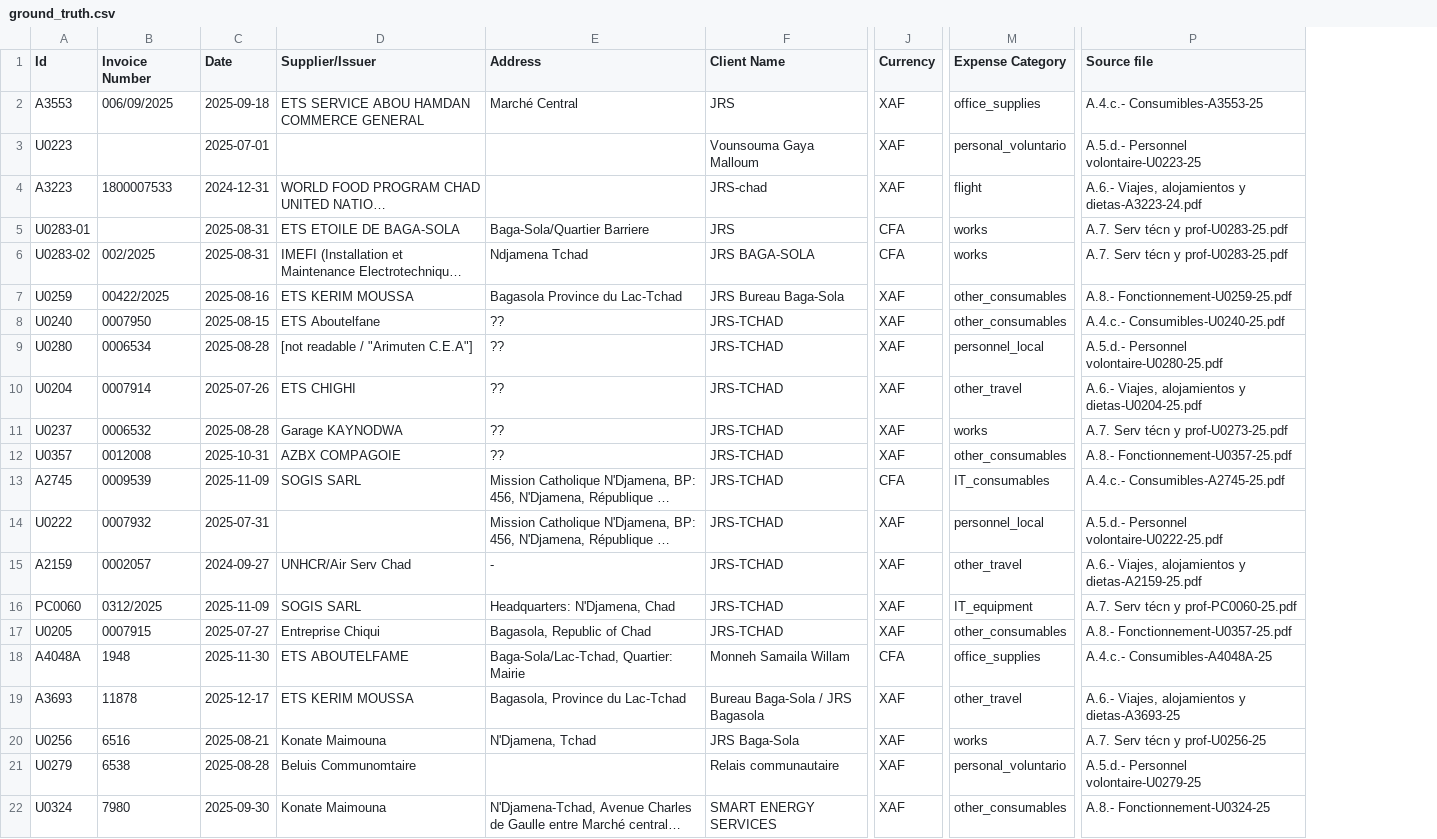
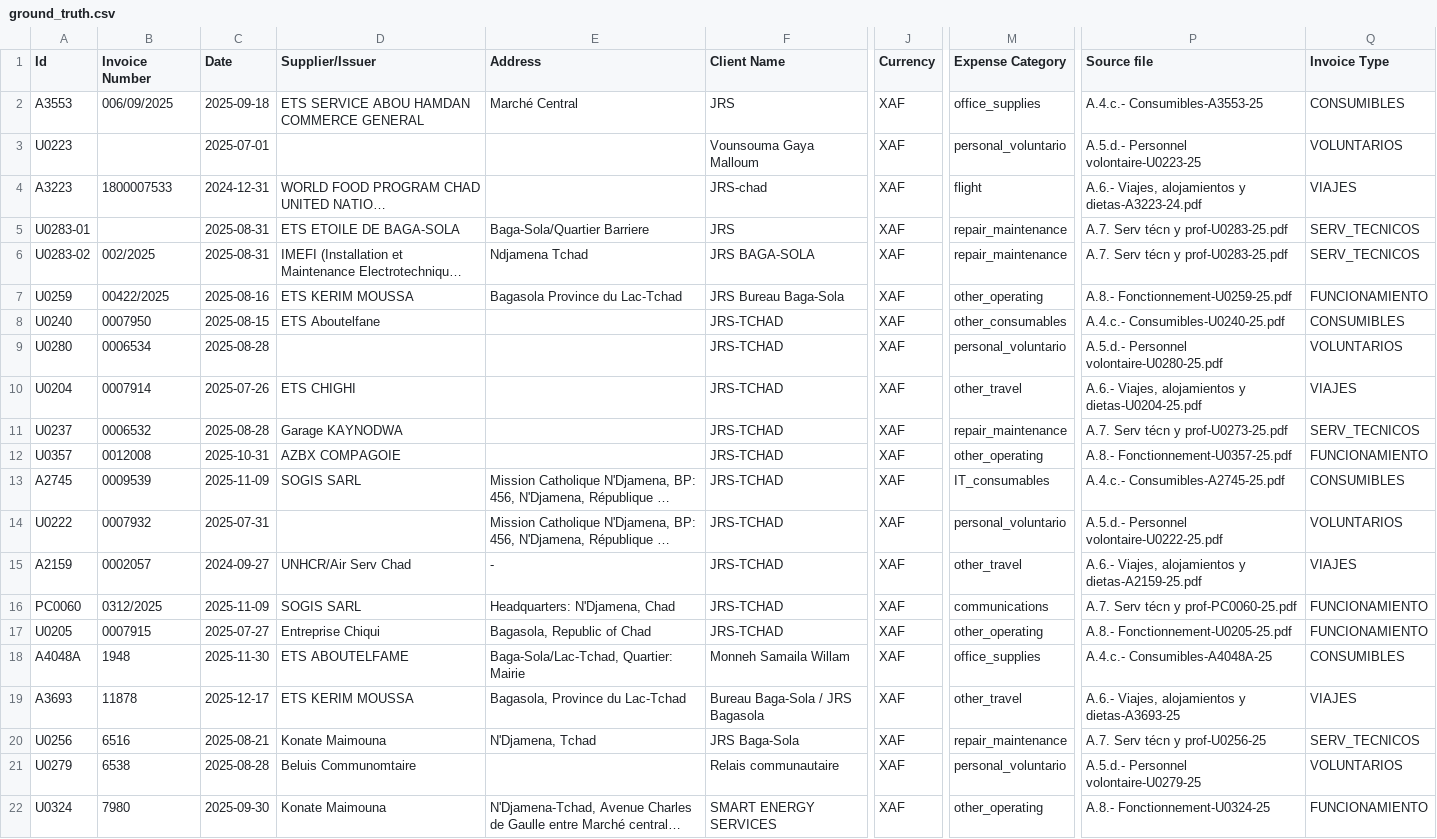
Before and after one commit to TUM-Social-AI/invoice-agent, a CSV file: config/csv/ground_truth.csv, drawn as a sheet; only a part is shown, gaps mark what is left out; long unchanged cells end in …; the diff names each change by its address in the sheet, - before the commit and + after, or states it on an @@ line.

```diff
--- a/config/csv/ground_truth.csv
+++ b/config/csv/ground_truth.csv
+column Q (Invoice Type), rows 2-22: CONSUMIBLES | VOLUNTARIOS | VIAJES | SERV_TECNICOS | SERV_TECNICOS | FUNCIONAMIENTO | CONSUMIBLES | VOLUNTARIOS | VIAJES | SERV_TECNICOS | FUNCIONAMIENTO | CONSUMIBLES | VOLUNTARIOS | VIAJES | FUNCIONAMIENTO | FUNCIONAMIENTO | CONSUMIBLES | VIAJES | SERV_TECNICOS | VOLUNTARIOS | FUNCIONAMIENTO
-J5:J6 (Currency): CFA
+J5:J6 (Currency): XAF
-M5:M6 (Expense Category): works
+M5:M6 (Expense Category): repair_maintenance
-M7 (Expense Category): other_consumables
+M7 (Expense Category): other_operating
-E8:E12 (Address): ??
+E8:E12 (Address): (empty)
-D9 (Supplier/Issuer): [not readable / "Arimuten C.E.A"]
+D9 (Supplier/Issuer): (empty)
-M9 (Expense Category): personnel_local
+M9 (Expense Category): personal_voluntario
-M11 (Expense Category): works
+M11 (Expense Category): repair_maintenance
-M12 (Expense Category): other_consumables
+M12 (Expense Category): other_operating
-J13 (Currency): CFA
+J13 (Currency): XAF
-M14 (Expense Category): personnel_local
+M14 (Expense Category): personal_voluntario
-M16 (Expense Category): IT_equipment
+M16 (Expense Category): communications
-M17 (Expense Category): other_consumables
+M17 (Expense Category): other_operating
-P17 (Source file): A.8.- Fonctionnement-U0357-25.pdf
+P17 (Source file): A.8.- Fonctionnement-U0205-25.pdf
-J18 (Currency): CFA
+J18 (Currency): XAF
-M20 (Expense Category): works
+M20 (Expense Category): repair_maintenance
-M22 (Expense Category): other_consumables
+M22 (Expense Category): other_operating
```
Also changed, not shown: 7 other files.
